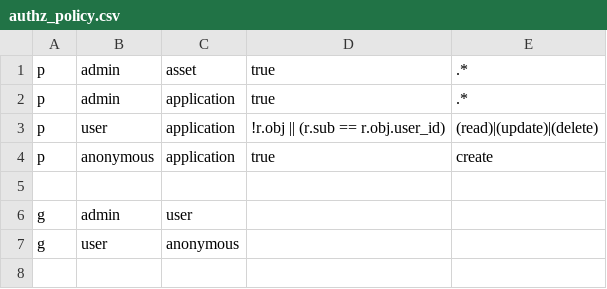
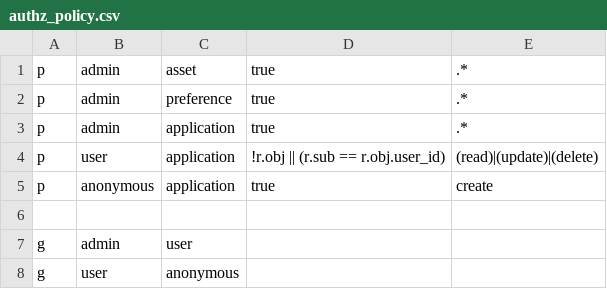
Before and after one commit to bloom-housing/bloom, a CSV file: backend/core/src/auth/authz_policy.csv, drawn as a sheet.

Commit message:
Make use of nestjsx/CRUD for /preferences

```diff
--- a/backend/core/src/auth/authz_policy.csv
+++ b/backend/core/src/auth/authz_policy.csv
@@ -1,2 +1,3 @@
 p, admin, asset, true, .*
+p, admin, preference, true, .*
 p, admin, application, true, .*
```
Also changed, not shown: 4 other files.
